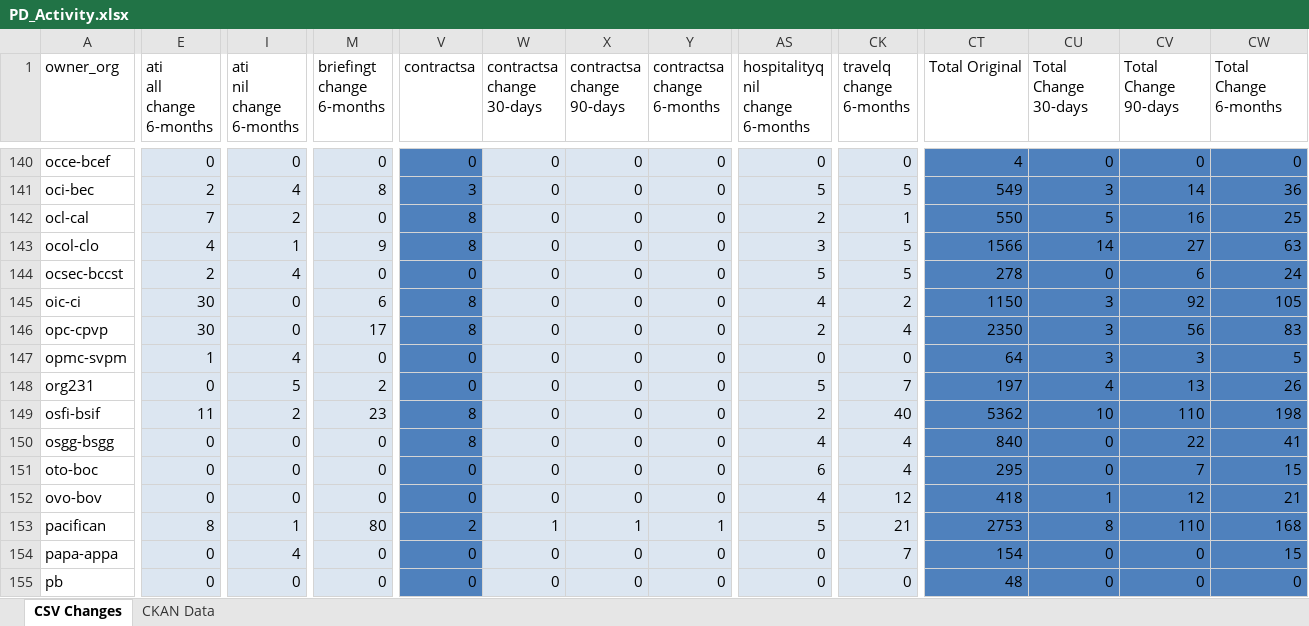
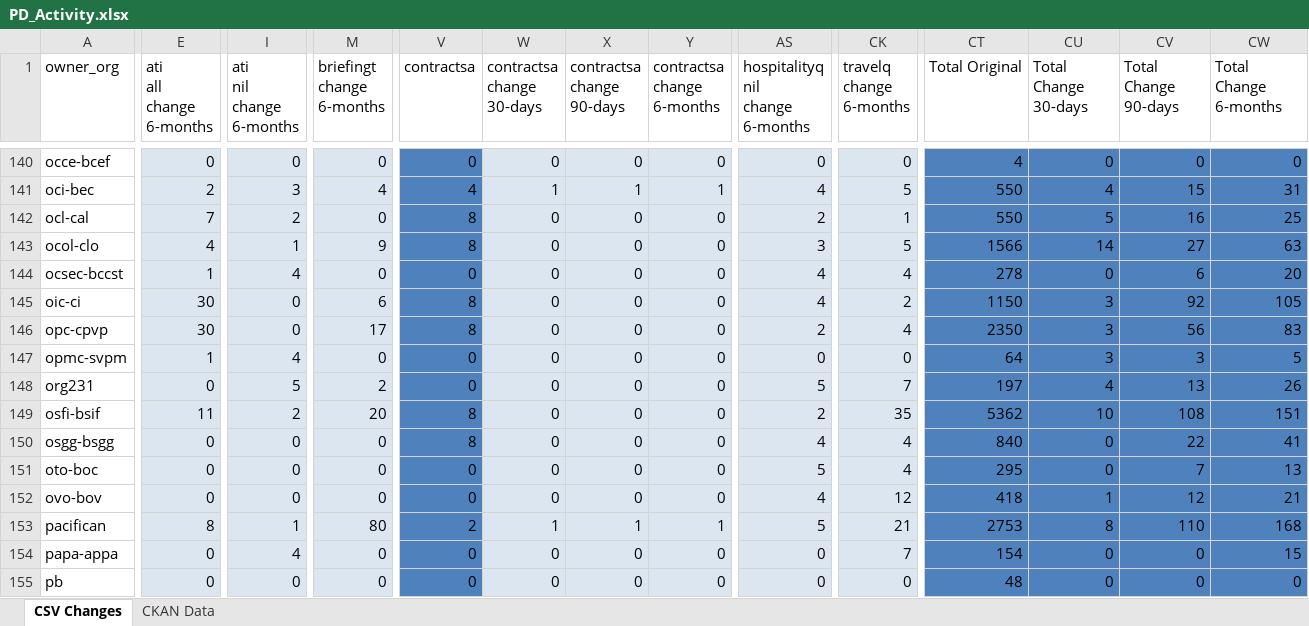
Before and after one commit to open-data/analytics-corporate-reporting, an Excel workbook: PD_CHANGES_RPT/PD_Activity.xlsx, sheet CSV Changes, drawn as a sheet; only a part is shown, gaps mark what is left out; values as stored, in another font and other column widths than the file's, no borders; the diff covers the shown part only; the diff names each change by its address in the sheet, - before the commit and + after, or states it on an @@ line.

```diff
--- a/PD_CHANGES_RPT/PD_Activity.xlsx (sheet CSV Changes)
+++ b/PD_CHANGES_RPT/PD_Activity.xlsx (sheet CSV Changes)
-I141 (ati nil change 6-months): 4
+I141 (ati nil change 6-months): 3
-M141 (briefingt change 6-months): 8
+M141 (briefingt change 6-months): 4
-V141 (contractsa): 3
+V141 (contractsa): 4
-W141 (contractsa change 30-days): 0
+W141 (contractsa change 30-days): 1
-X141 (contractsa change 90-days): 0
+X141 (contractsa change 90-days): 1
-Y141 (contractsa change 6-months): 0
+Y141 (contractsa change 6-months): 1
-AS141 (hospitalityq nil change 6-months): 5
+AS141 (hospitalityq nil change 6-months): 4
-CT141 (Total Original): 549
+CT141 (Total Original): 550
-CU141 (Total Change 30-days): 3
+CU141 (Total Change 30-days): 4
-CV141 (Total Change 90-days): 14
+CV141 (Total Change 90-days): 15
-CW141 (Total Change 6-months): 36
+CW141 (Total Change 6-months): 31
-E144 (ati all change 6-months): 2
+E144 (ati all change 6-months): 1
-AS144 (hospitalityq nil change 6-months): 5
+AS144 (hospitalityq nil change 6-months): 4
-CK144 (travelq change 6-months): 5
+CK144 (travelq change 6-months): 4
-CW144 (Total Change 6-months): 24
+CW144 (Total Change 6-months): 20
-M149 (briefingt change 6-months): 23
+M149 (briefingt change 6-months): 20
-CK149 (travelq change 6-months): 40
+CK149 (travelq change 6-months): 35
-CV149 (Total Change 90-days): 110
+CV149 (Total Change 90-days): 108
-CW149 (Total Change 6-months): 198
+CW149 (Total Change 6-months): 151
-AS151 (hospitalityq nil change 6-months): 6
+AS151 (hospitalityq nil change 6-months): 5
-CW151 (Total Change 6-months): 15
+CW151 (Total Change 6-months): 13
```
Also changed, not shown: 415 edited cells elsewhere in this sheet, sheet CKAN Data, 2 other files.
